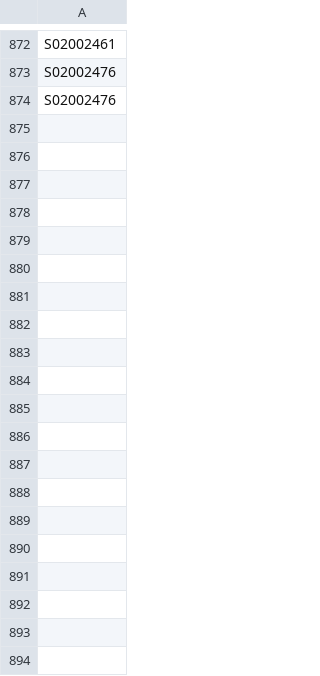
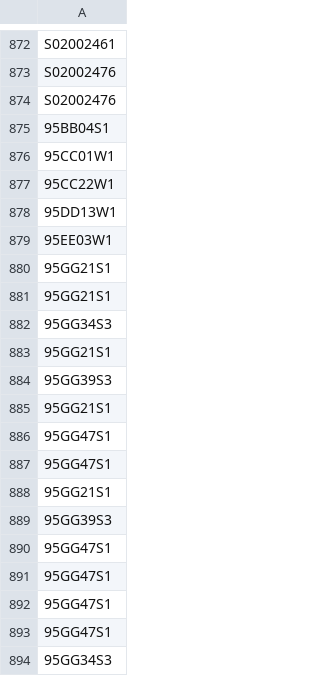
Before and after one commit to britishredcrosssociety/local-lockdown, a CSV file: data/list of neighbouring MSOAs with hospitals.csv, drawn as a sheet; only a part is shown, gaps mark what is left out; the diff covers the shown part only; the diff names each change by its address in the sheet, - before the commit and + after, or states it on an @@ line.

```diff
--- a/data/list of neighbouring MSOAs with hospitals.csv
+++ b/data/list of neighbouring MSOAs with hospitals.csv
+row 875: 95BB04S1
+row 876: 95CC01W1
+row 877: 95CC22W1
+row 878: 95DD13W1
+row 879: 95EE03W1
+row 880: 95GG21S1
+row 881: 95GG21S1
+row 882: 95GG34S3
+row 883: 95GG21S1
+row 884: 95GG39S3
+row 885: 95GG21S1
+row 886: 95GG47S1
+row 887: 95GG47S1
+row 888: 95GG21S1
+row 889: 95GG39S3
+row 890: 95GG47S1
+row 891: 95GG47S1
+row 892: 95GG47S1
+row 893: 95GG47S1
+row 894: 95GG34S3
```
Also changed, not shown: 22 added rows elsewhere in this file, data/hospitals-vulnerability.csv, 4 other files.
